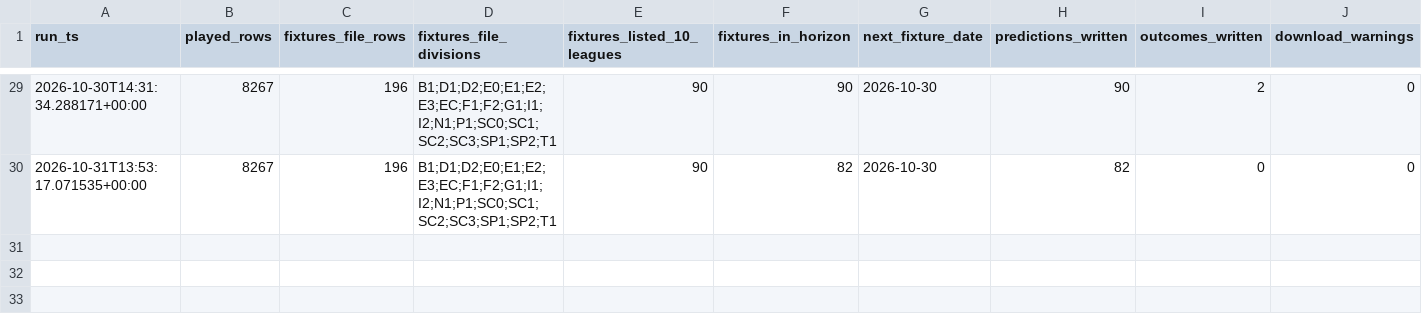
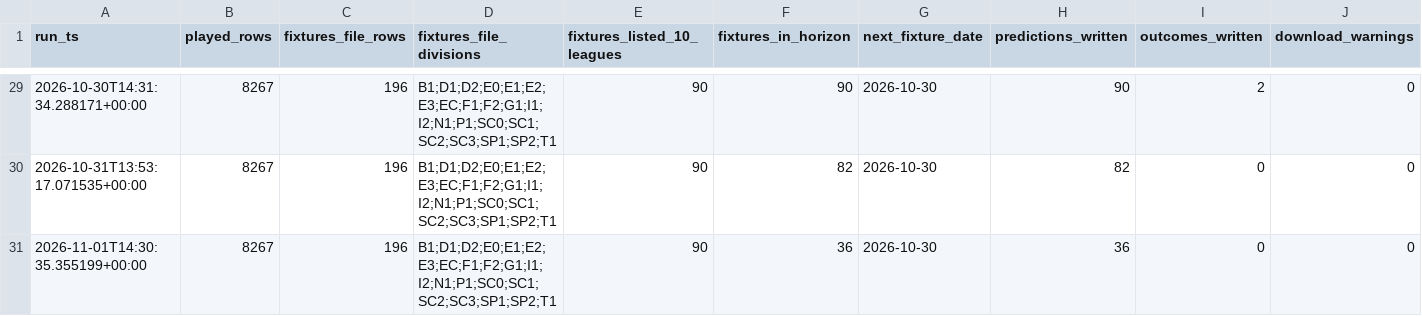
Before and after one commit to frazwil19-gif/prediction-markets-lab, a CSV file: research_shadow/corners/run_log.csv, drawn as a sheet; only a part is shown, gaps mark what is left out; the diff names each change by its address in the sheet, - before the commit and + after, or states it on an @@ line.

```diff
--- a/research_shadow/corners/run_log.csv
+++ b/research_shadow/corners/run_log.csv
+row 31: 2026-11-01T14:30:35.355199+00:00 | 8267 | 196 | B1;D1;D2;E0;E1;E2;E3;EC;F1;F2;G1;I1;I2;N1;P1;SC0;SC1;SC2;SC3;SP1;SP2;T1 | 90 | 36 | 2026-10-30 | 36 | 0 | 0
```
Also changed, not shown: 3 other files.
